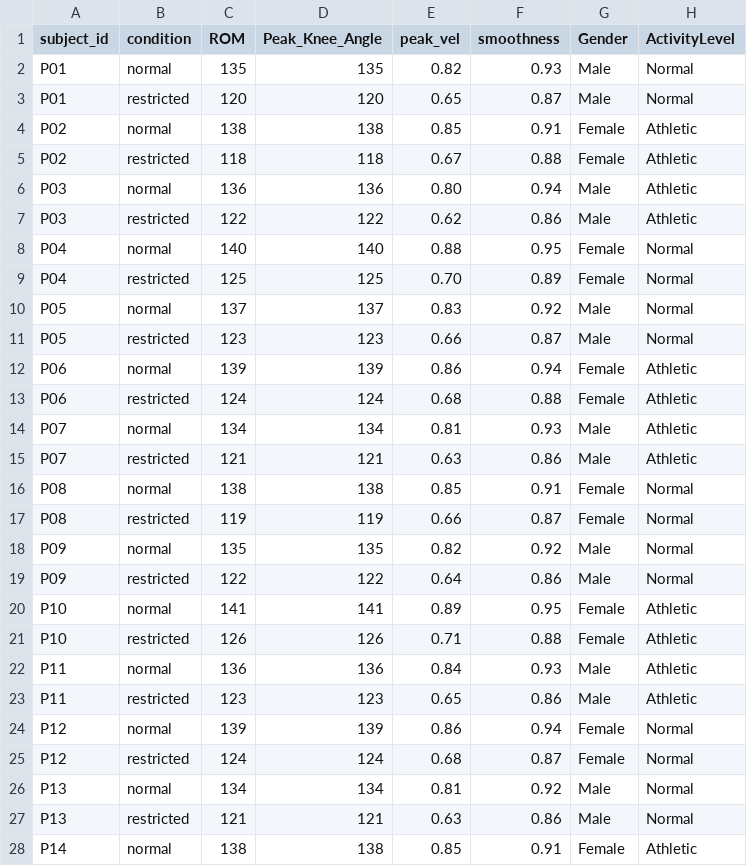
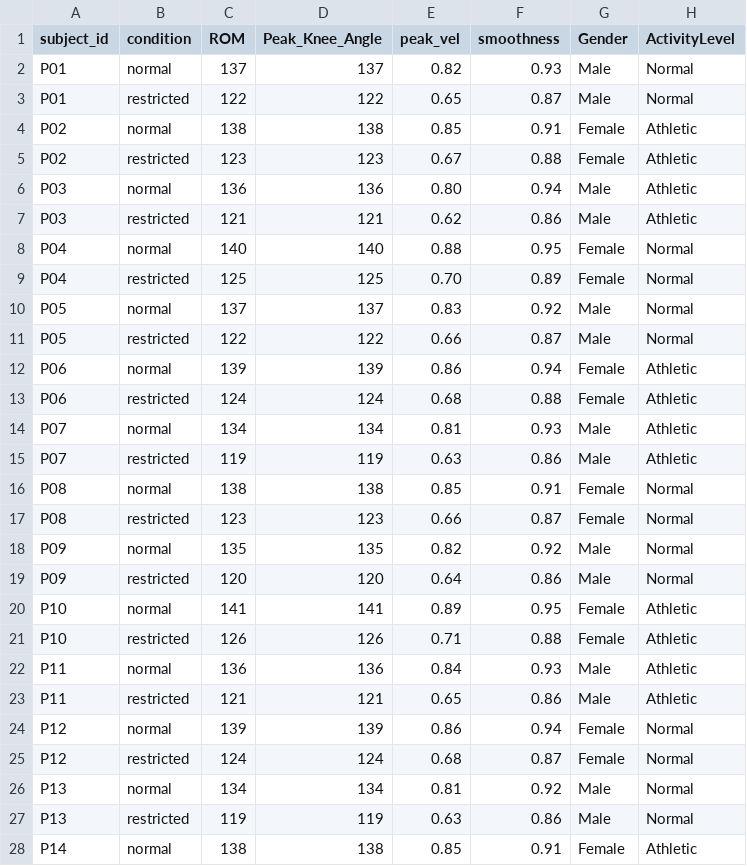
Before and after one commit to turnere002/move_smart_project, a CSV file: data/processed/knee_angles_test.csv, drawn as a sheet; only a part is shown; the diff covers the shown part only.

```diff
--- a/data/processed/knee_angles_test.csv
+++ b/data/processed/knee_angles_test.csv
@@ -1,8 +1,8 @@
 subject_id,condition,ROM,Peak_Knee_Angle,peak_vel,smoothness,Gender,ActivityLevel
-P01,normal,135,135,0.82,0.93,Male,Normal
-P01,restricted,120,120,0.65,0.87,Male,Normal
+P01,normal,137,137,0.82,0.93,Male,Normal
+P01,restricted,122,122,0.65,0.87,Male,Normal
 P02,normal,138,138,0.85,0.91,Female,Athletic
-P02,restricted,118,118,0.67,0.88,Female,Athletic
+P02,restricted,123,123,0.67,0.88,Female,Athletic
 P03,normal,136,136,0.80,0.94,Male,Athletic
-P03,restricted,122,122,0.62,0.86,Male,Athletic
+P03,restricted,121,121,0.62,0.86,Male,Athletic
 P04,normal,140,140,0.88,0.95,Female,Normal
@@ -10,3 +10,3 @@ P04,restricted,125,125,0.70,0.89,Female,Normal
 P05,normal,137,137,0.83,0.92,Male,Normal
-P05,restricted,123,123,0.66,0.87,Male,Normal
+P05,restricted,122,122,0.66,0.87,Male,Normal
 P06,normal,139,139,0.86,0.94,Female,Athletic
@@ -14,7 +14,7 @@ P06,restricted,124,124,0.68,0.88,Female,Athletic
 P07,normal,134,134,0.81,0.93,Male,Athletic
-P07,restricted,121,121,0.63,0.86,Male,Athletic
+P07,restricted,119,119,0.63,0.86,Male,Athletic
 P08,normal,138,138,0.85,0.91,Female,Normal
-P08,restricted,119,119,0.66,0.87,Female,Normal
+P08,restricted,123,123,0.66,0.87,Female,Normal
 P09,normal,135,135,0.82,0.92,Male,Normal
-P09,restricted,122,122,0.64,0.86,Male,Normal
+P09,restricted,120,120,0.64,0.86,Male,Normal
 P10,normal,141,141,0.89,0.95,Female,Athletic
@@ -22,3 +22,3 @@ P10,restricted,126,126,0.71,0.88,Female,Athletic
 P11,normal,136,136,0.84,0.93,Male,Athletic
-P11,restricted,123,123,0.65,0.86,Male,Athletic
+P11,restricted,121,121,0.65,0.86,Male,Athletic
 P12,normal,139,139,0.86,0.94,Female,Normal
@@ -26,3 +26,3 @@ P12,restricted,124,124,0.68,0.87,Female,Normal
 P13,normal,134,134,0.81,0.92,Male,Normal
-P13,restricted,121,121,0.63,0.86,Male,Normal
+P13,restricted,119,119,0.63,0.86,Male,Normal
 P14,normal,138,138,0.85,0.91,Female,Athletic
```
Also changed, not shown: 50 edited cells elsewhere in this file, 12 other files.
